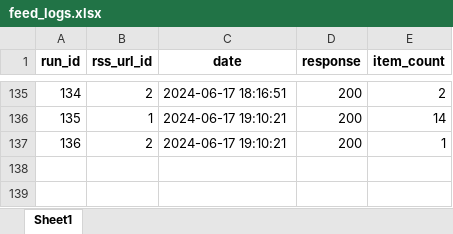
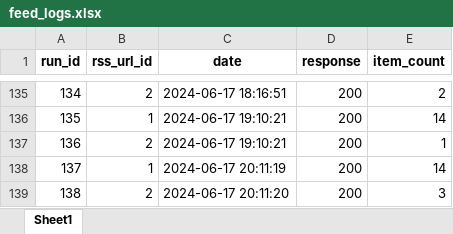
Before and after one commit to PedroHFreire/falcon_sales, an Excel workbook: feed_logs.xlsx, sheet Sheet1, drawn as a sheet; only a part is shown, gaps mark what is left out; values as stored, in another font and other column widths than the file's, no borders; the diff names each change by its address in the sheet, - before the commit and + after, or states it on an @@ line.

```diff
--- a/feed_logs.xlsx (sheet Sheet1)
+++ b/feed_logs.xlsx (sheet Sheet1)
+row 138: 137 | 1 | 2024-06-17 20:11:19 | 200 | 14
+row 139: 138 | 2 | 2024-06-17 20:11:20 | 200 | 3
```
Also changed, not shown: 2 other files.
